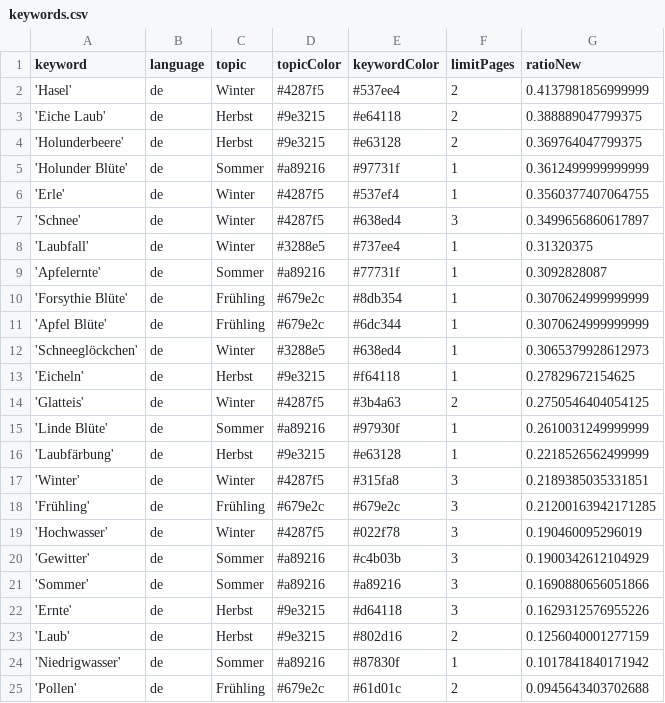
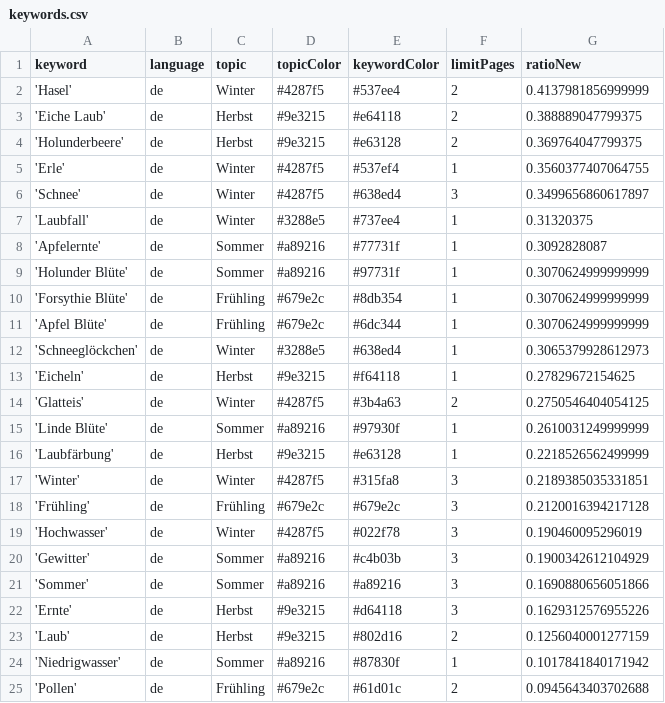
Before and after one commit to paularicarda-news/volcanoIsComing, a CSV file: keywords.csv, drawn as a sheet; only a part is shown.

Commit message:
Commit from GitHub Actions (harvest:0.0)

```diff
--- a/keywords.csv
+++ b/keywords.csv
@@ -4,3 +4,2 @@ keyword,language,topic,topicColor,keywordColor,limitPages,ratioNew
 'Holunderbeere',de,Herbst,#9e3215,#e63128,2,0.369764047799375
-'Holunder Blüte',de,Sommer,#a89216,#97731f,1,0.3612499999999999
 'Erle',de,Winter,#4287f5,#537ef4,1,0.3560377407064755
@@ -9,2 +8,3 @@ keyword,language,topic,topicColor,keywordColor,limitPages,ratioNew
 'Apfelernte',de,Sommer,#a89216,#77731f,1,0.3092828087
+'Holunder Blüte',de,Sommer,#a89216,#97731f,1,0.3070624999999999
 'Forsythie Blüte',de,Frühling,#679e2c,#8db354,1,0.3070624999999999
@@ -17,3 +17,3 @@ keyword,language,topic,topicColor,keywordColor,limitPages,ratioNew
 'Winter',de,Winter,#4287f5,#315fa8,3,0.2189385035331851
-'Frühling',de,Frühling,#679e2c,#679e2c,3,0.21200163942171285
+'Frühling',de,Frühling,#679e2c,#679e2c,3,0.2120016394217128
 'Hochwasser',de,Winter,#4287f5,#022f78,3,0.190460095296019
```
